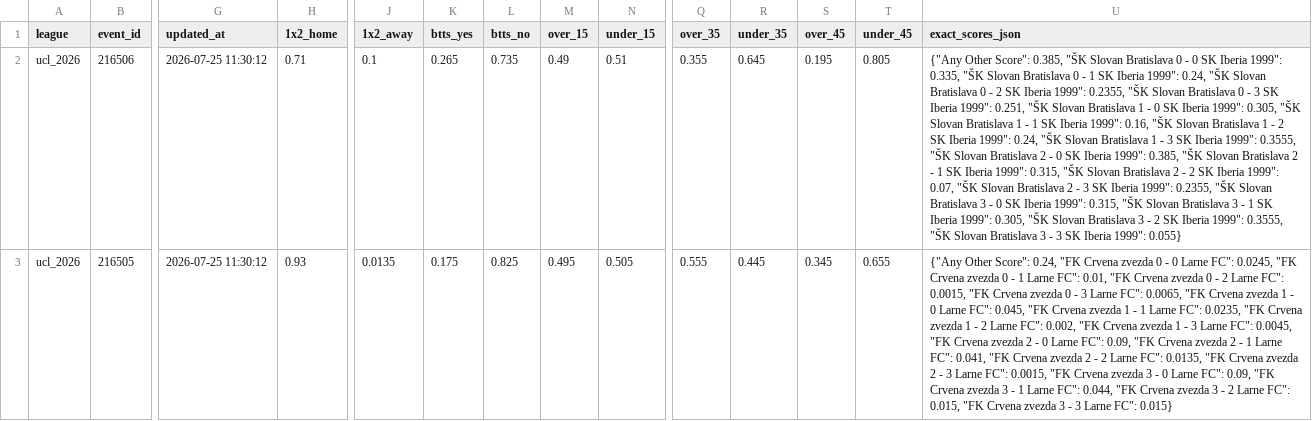
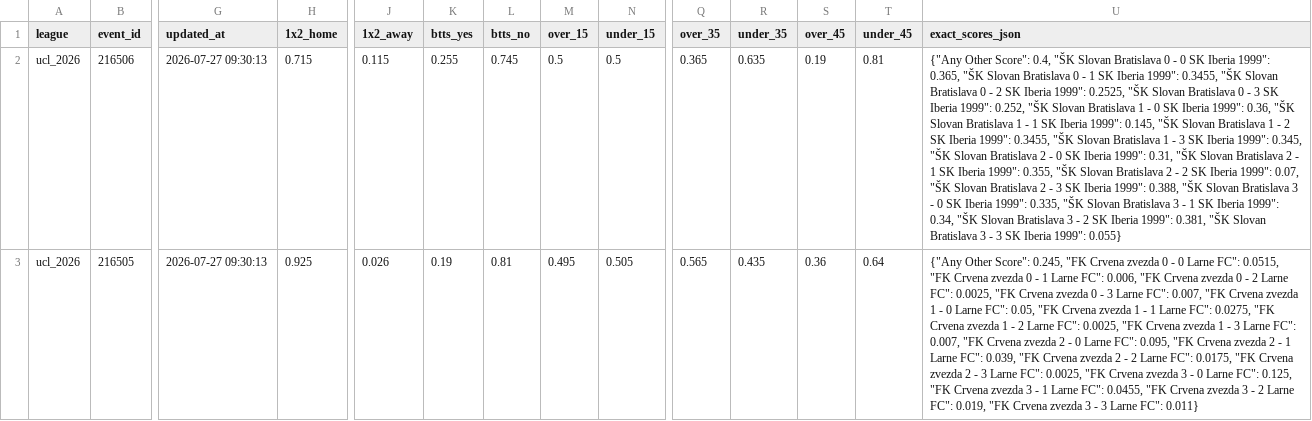
Before and after one commit to aimidas1/Polymarket_data, a CSV file: ucl_2026.csv, drawn as a sheet; only a part is shown, gaps mark what is left out; the diff covers the shown part only; the diff names each change by its address in the sheet, - before the commit and + after, or states it on an @@ line.

```diff
--- a/ucl_2026.csv
+++ b/ucl_2026.csv
-G2:G3 (updated_at): 2026-07-25 11:30:12
+G2:G3 (updated_at): 2026-07-27 09:30:13
-H2 (1x2_home): 0.71
+H2 (1x2_home): 0.715
-J2 (1x2_away): 0.1
+J2 (1x2_away): 0.115
-K2 (btts_yes): 0.265
+K2 (btts_yes): 0.255
-L2 (btts_no): 0.735
+L2 (btts_no): 0.745
-M2 (over_15): 0.49
+M2 (over_15): 0.5
-N2 (under_15): 0.51
+N2 (under_15): 0.5
-Q2 (over_35): 0.355
+Q2 (over_35): 0.365
-R2 (under_35): 0.645
+R2 (under_35): 0.635
-S2 (over_45): 0.195
+S2 (over_45): 0.19
-T2 (under_45): 0.805
+T2 (under_45): 0.81
-U2 (exact_scores_json): …Other Score": 0.385, "ŠK Slovan Bratislava 0 - 0 SK Iberia 1999": 0.335, "ŠK Slovan Bratislava 0 - 1 SK Iberia 1999": 0.24, "ŠK Slovan Bratislava 0 - 2 SK Iberia 1999": 0.2355, "ŠK Slovan Bratislava 0 - 3 SK Iberia 1999": 0.251, "ŠK Slovan Bratislava 1 - 0 SK Iberia 1999": 0.305, "ŠK Slovan Bratislava 1 - 1 SK Iberia 1999": 0.16, "ŠK Slovan Bratislava 1 - 2 SK Iberia 1999": 0.24, "ŠK Slovan Bratislava 1 - 3 SK Iberia 1999": 0.3555, "ŠK Slovan Bratislava 2 - 0 SK Iberia 1999": 0.385, "ŠK Slovan Bratislava 2 - 1 SK Iberia 1999": 0.315, "ŠK Slovan Bratislava 2 - 2 SK Iberia 1999": 0.07, "ŠK Slovan Bratislava 2 - 3 SK Iberia 1999": 0.2355, "ŠK Slovan Bratislava 3 - 0 SK Iberia 1999": 0.315, "ŠK Slovan Bratislava 3 - 1 SK Iberia 1999": 0.305, "ŠK Slovan Bratislava 3 - 2 SK Iberia 1999": 0.3555, "ŠK Slovan…
+U2 (exact_scores_json): …Other Score": 0.4, "ŠK Slovan Bratislava 0 - 0 SK Iberia 1999": 0.365, "ŠK Slovan Bratislava 0 - 1 SK Iberia 1999": 0.3455, "ŠK Slovan Bratislava 0 - 2 SK Iberia 1999": 0.2525, "ŠK Slovan Bratislava 0 - 3 SK Iberia 1999": 0.252, "ŠK Slovan Bratislava 1 - 0 SK Iberia 1999": 0.36, "ŠK Slovan Bratislava 1 - 1 SK Iberia 1999": 0.145, "ŠK Slovan Bratislava 1 - 2 SK Iberia 1999": 0.3455, "ŠK Slovan Bratislava 1 - 3 SK Iberia 1999": 0.345, "ŠK Slovan Bratislava 2 - 0 SK Iberia 1999": 0.31, "ŠK Slovan Bratislava 2 - 1 SK Iberia 1999": 0.355, "ŠK Slovan Bratislava 2 - 2 SK Iberia 1999": 0.07, "ŠK Slovan Bratislava 2 - 3 SK Iberia 1999": 0.388, "ŠK Slovan Bratislava 3 - 0 SK Iberia 1999": 0.335, "ŠK Slovan Bratislava 3 - 1 SK Iberia 1999": 0.34, "ŠK Slovan Bratislava 3 - 2 SK Iberia 1999": 0.381, "ŠK Slovan…
-H3 (1x2_home): 0.93
+H3 (1x2_home): 0.925
-J3 (1x2_away): 0.0135
+J3 (1x2_away): 0.026
-K3 (btts_yes): 0.175
+K3 (btts_yes): 0.19
-L3 (btts_no): 0.825
+L3 (btts_no): 0.81
-Q3 (over_35): 0.555
+Q3 (over_35): 0.565
-R3 (under_35): 0.445
+R3 (under_35): 0.435
-S3 (over_45): 0.345
+S3 (over_45): 0.36
-T3 (under_45): 0.655
+T3 (under_45): 0.64
-U3 (exact_scores_json): …Other Score": 0.24, "FK Crvena zvezda 0 - 0 Larne FC": 0.0245, "FK Crvena zvezda 0 - 1 Larne FC": 0.01, "FK Crvena zvezda 0 - 2 Larne FC": 0.0015, "FK Crvena zvezda 0 - 3 Larne FC": 0.0065, "FK Crvena zvezda 1 - 0 Larne FC": 0.045, "FK Crvena zvezda 1 - 1 Larne FC": 0.0235, "FK Crvena zvezda 1 - 2 Larne FC": 0.002, "FK Crvena zvezda 1 - 3 Larne FC": 0.0045, "FK Crvena zvezda 2 - 0 Larne FC": 0.09, "FK Crvena zvezda 2 - 1 Larne FC": 0.041, "FK Crvena zvezda 2 - 2 Larne FC": 0.0135, "FK Crvena zvezda 2 - 3 Larne FC": 0.0015, "FK Crvena zvezda 3 - 0 Larne FC": 0.09, "FK Crvena zvezda 3 - 1 Larne FC": 0.044, "FK Crvena zvezda 3 - 2 Larne FC": 0.015, "FK Crvena zvezda 3 - 3 Larne FC": 0.015}
+U3 (exact_scores_json): …Other Score": 0.245, "FK Crvena zvezda 0 - 0 Larne FC": 0.0515, "FK Crvena zvezda 0 - 1 Larne FC": 0.006, "FK Crvena zvezda 0 - 2 Larne FC": 0.0025, "FK Crvena zvezda 0 - 3 Larne FC": 0.007, "FK Crvena zvezda 1 - 0 Larne FC": 0.05, "FK Crvena zvezda 1 - 1 Larne FC": 0.0275, "FK Crvena zvezda 1 - 2 Larne FC": 0.0025, "FK Crvena zvezda 1 - 3 Larne FC": 0.007, "FK Crvena zvezda 2 - 0 Larne FC": 0.095, "FK Crvena zvezda 2 - 1 Larne FC": 0.039, "FK Crvena zvezda 2 - 2 Larne FC": 0.0175, "FK Crvena zvezda 2 - 3 Larne FC": 0.0025, "FK Crvena zvezda 3 - 0 Larne FC": 0.125, "FK Crvena zvezda 3 - 1 Larne FC": 0.0455, "FK Crvena zvezda 3 - 2 Larne FC": 0.019, "FK Crvena zvezda 3 - 3 Larne FC": 0.011}
```
Also changed, not shown: 145 edited cells elsewhere in this file, liga_mx_apertura_2026.csv, mls_2026.csv, 2 other files.
